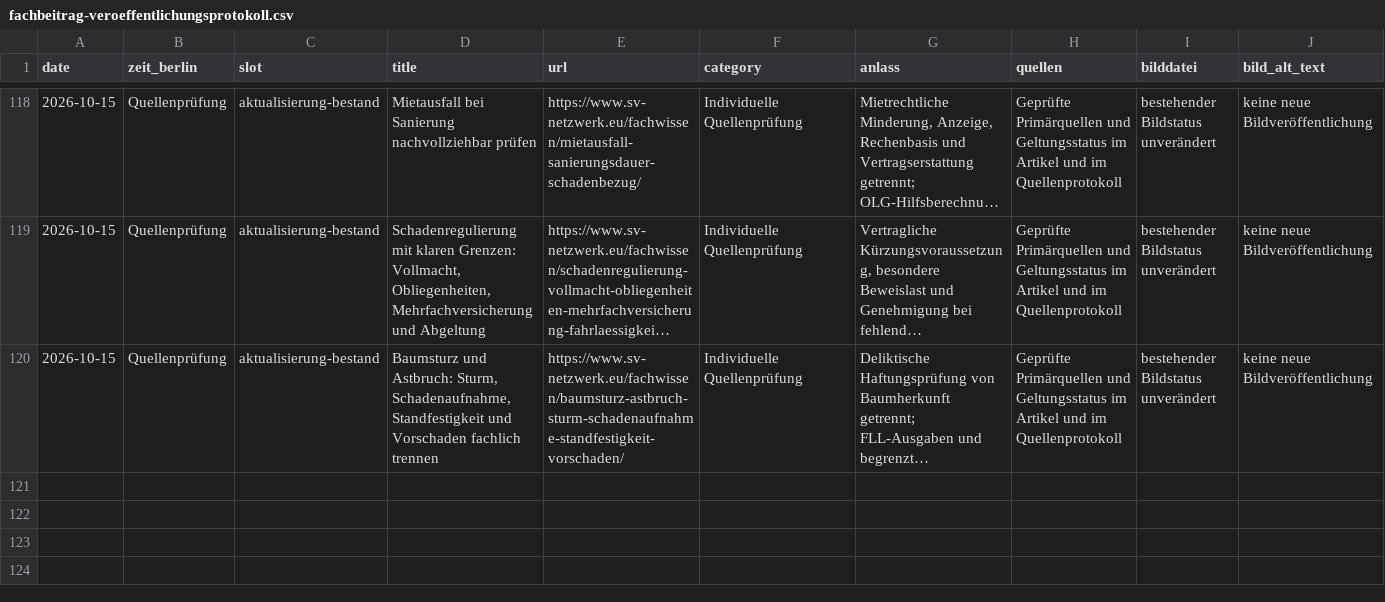
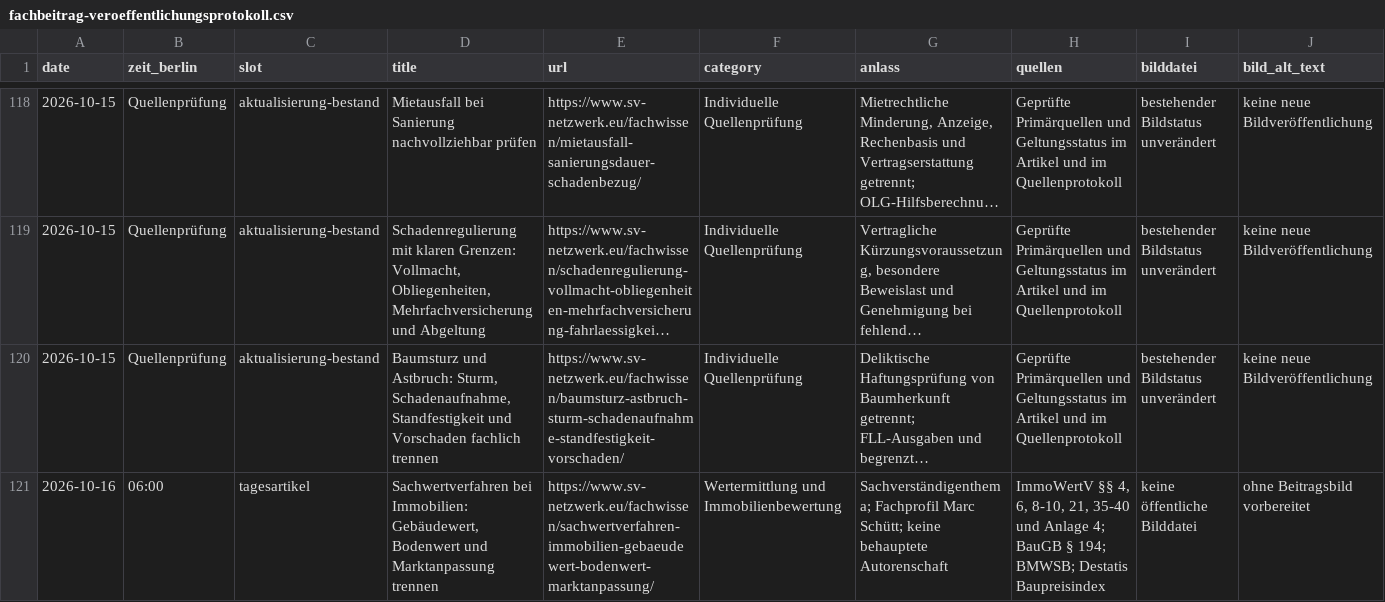
Before and after one commit to Chris-GD13/sv-netzwerk, a CSV file: sv-netzwerk/docs/fachbeitrag-veroeffentlichungsprotokoll.csv, drawn as a sheet; only a part is shown, gaps mark what is left out; long unchanged cells end in …; rows hold the shown columns only; the diff names each change by its address in the sheet, - before the commit and + after, or states it on an @@ line.

Commit message:
Fachartikel zum Sachwertverfahren veröffentlichen

```diff
--- a/sv-netzwerk/docs/fachbeitrag-veroeffentlichungsprotokoll.csv
+++ b/sv-netzwerk/docs/fachbeitrag-veroeffentlichungsprotokoll.csv
+row 121: 2026-10-16 | 06:00 | tagesartikel | Sachwertverfahren bei Immobilien: Gebäudewert, Bodenwert und Marktanpassung trennen | https://www.sv-netzwerk.eu/fachwissen/sachwertverfahren-immobilien-gebaeudewert-bodenwert-marktanpassung/ | Wertermittlung und Immobilienbewertung | Sachverständigenthema; Fachprofil Marc Schütt; keine behauptete Autorenschaft | ImmoWertV §§ 4, 6, 8-10, 21, 35-40 und Anlage 4; BauGB § 194; BMWSB; Destatis Baupreisindex | keine öffentliche Bilddatei | ohne Beitragsbild vorbereitet
```
Also changed, not shown: 7 other files.
